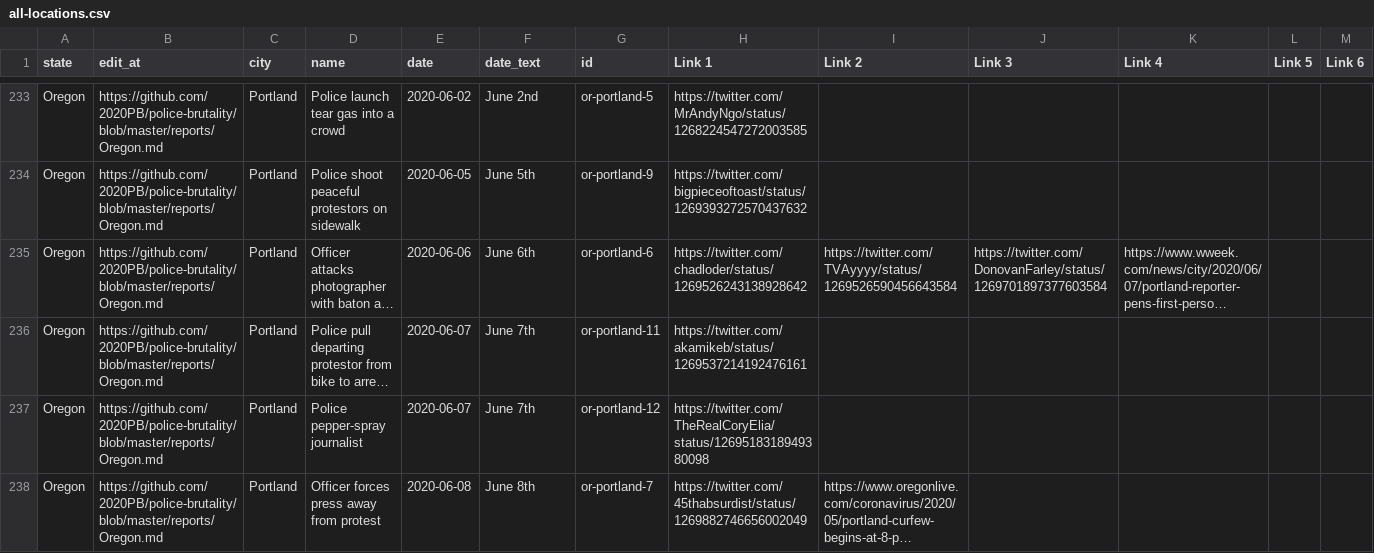
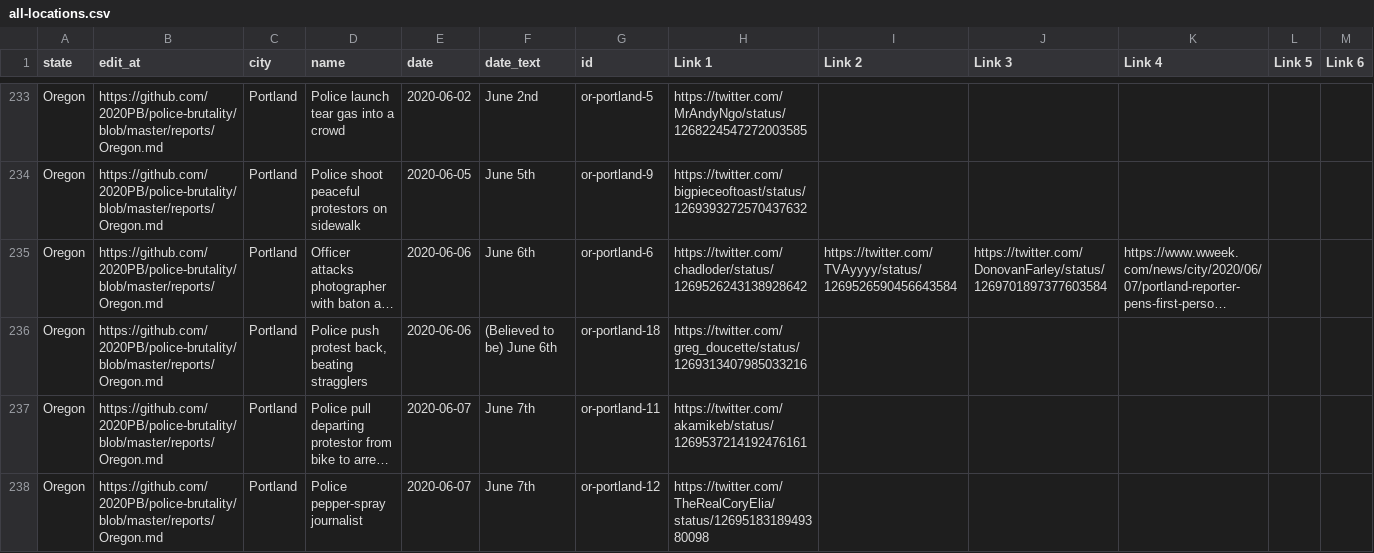
Before and after one commit to MikeYEG/police-brutality, a CSV file: all-locations.csv, drawn as a sheet; only a part is shown, gaps mark what is left out; the shorter side is filled out with more unchanged rows; long unchanged cells end in …; rows hold the shown columns only; the diff covers the shown part only; the diff names each change by its address in the sheet, - before the commit and + after, or states it on an @@ line.

```diff
--- a/all-locations.csv
+++ b/all-locations.csv
+row 236: Oregon | https://github.com/2020PB/police-brutality/blob/master/reports/Oregon.md | Portland | Police push protest back, beating stragglers | 2020-06-06 | (Believed to be) June 6th | or-portland-18 | https://twitter.com/greg_doucette/status/1269313407985033216
```
Also changed, not shown: 7 added rows elsewhere in this file, 2 other files.
